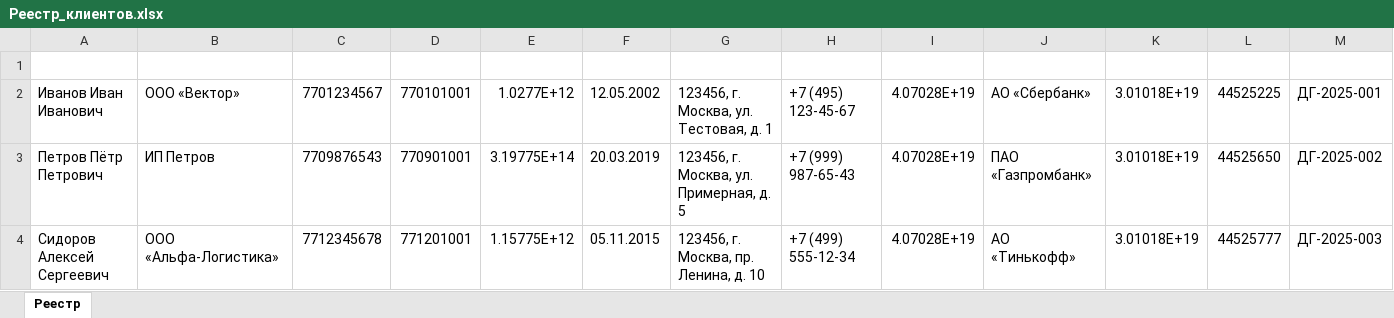
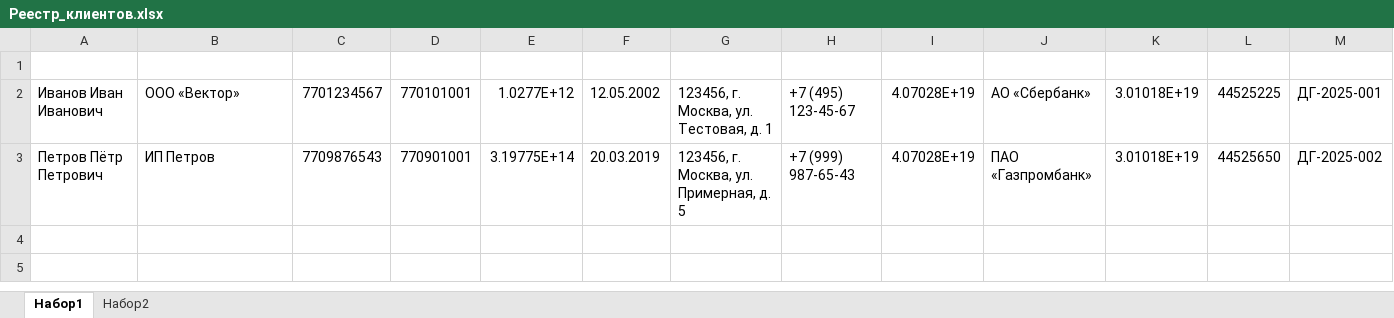
Before and after one commit to u10110/ms-office-doc-generator, an Excel workbook: Реестр_клиентов.xlsx, sheet Набор1, drawn as a sheet; only a part is shown; values as stored, in another font and other column widths than the file's, no borders; rows hold the shown columns only; the diff names each change by its address in the sheet, - before the commit and + after, or states it on an @@ line.

Commit message:
Update: multi-sheet registry with Набор1 and Набор2, updated README

```diff
--- a/Реестр_клиентов.xlsx (sheet Набор1)
+++ b/Реестр_клиентов.xlsx (sheet Набор1)
-sheet tab: Реестр
+sheet tab: Набор1
+sheet tab: Набор2
-row 4: Сидоров Алексей Сергеевич | ООО «Альфа-Логистика» | 7712345678 | 771201001 | 1.15775E+12 | 05.11.2015 | 123456, г. Москва, пр. Ленина, д. 10 | +7 (499) 555-12-34 | 4.07028E+19 | АО «Тинькофф» | 3.01018E+19 | 44525777 | ДГ-2025-003
```
Also changed, not shown: 1 other file.
